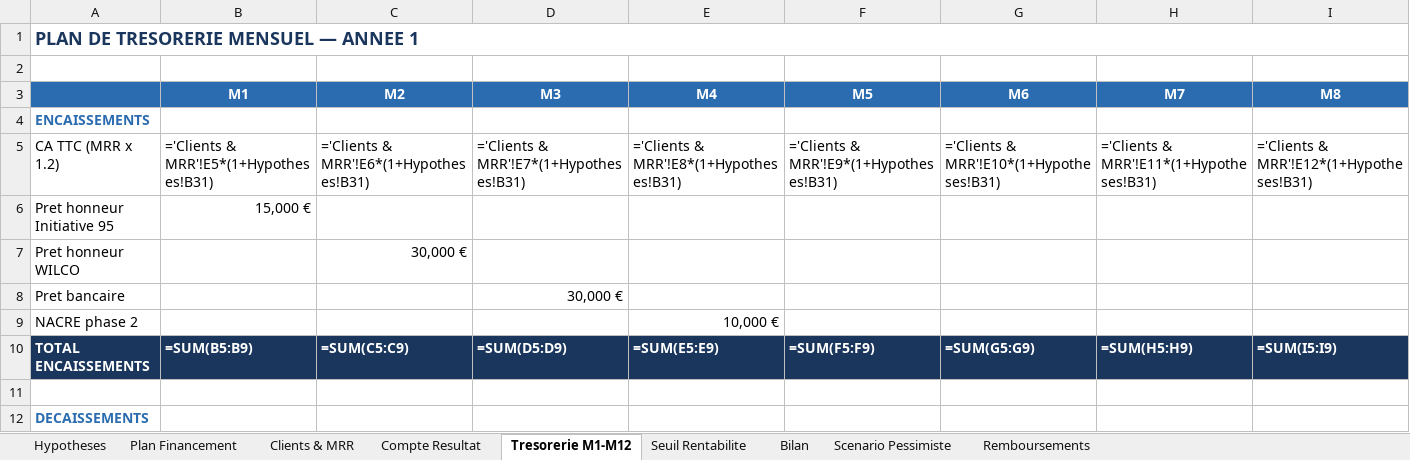
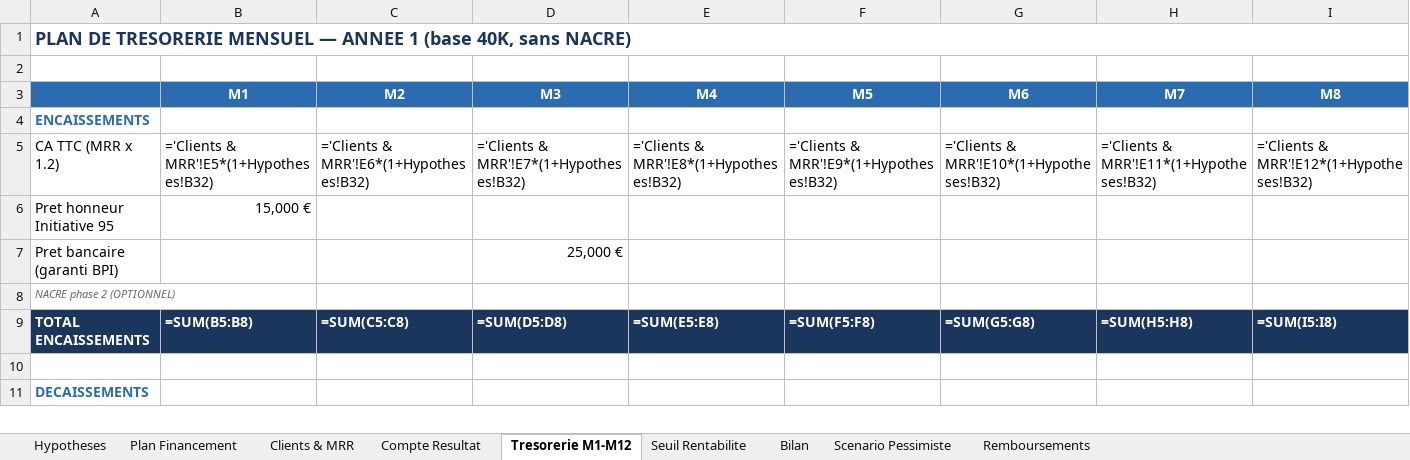
Before and after one commit to issouftoure58-design/nexus, an Excel workbook: docs/business-plan/PREVISIONNEL_FINANCIER_NEXUS.xlsx, sheet Tresorerie M1-M12, drawn as a sheet; only a part is shown; values as stored, in another font and other column widths than the file's, no borders; formulas without a stored value are shown as written; removed rows and columns are numbered as before the commit, all else as after; rows hold the shown columns only; the diff covers the shown part only; the diff names each change by its address in the sheet, - before the commit and + after, or states it on an @@ line.

```diff
--- a/docs/business-plan/PREVISIONNEL_FINANCIER_NEXUS.xlsx (sheet Tresorerie M1-M12)
+++ b/docs/business-plan/PREVISIONNEL_FINANCIER_NEXUS.xlsx (sheet Tresorerie M1-M12)
-A1: …ANNEE 1
+A1: …ANNEE 1 (base 40K, sans NACRE)
-B5 (M1): ='Clients & MRR'!E5*(1+Hypotheses!B31)
+B5 (M1): ='Clients & MRR'!E5*(1+Hypotheses!B32)
-C5 (M2): ='Clients & MRR'!E6*(1+Hypotheses!B31)
+C5 (M2): ='Clients & MRR'!E6*(1+Hypotheses!B32)
-D5 (M3): ='Clients & MRR'!E7*(1+Hypotheses!B31)
+D5 (M3): ='Clients & MRR'!E7*(1+Hypotheses!B32)
-E5 (M4): ='Clients & MRR'!E8*(1+Hypotheses!B31)
+E5 (M4): ='Clients & MRR'!E8*(1+Hypotheses!B32)
-F5 (M5): ='Clients & MRR'!E9*(1+Hypotheses!B31)
+F5 (M5): ='Clients & MRR'!E9*(1+Hypotheses!B32)
-G5 (M6): ='Clients & MRR'!E10*(1+Hypotheses!B31)
+G5 (M6): ='Clients & MRR'!E10*(1+Hypotheses!B32)
-H5 (M7): ='Clients & MRR'!E11*(1+Hypotheses!B31)
+H5 (M7): ='Clients & MRR'!E11*(1+Hypotheses!B32)
-I5 (M8): ='Clients & MRR'!E12*(1+Hypotheses!B31)
+I5 (M8): ='Clients & MRR'!E12*(1+Hypotheses!B32)
-row 7: Pret honneur WILCO |  | 30,000 €
-row 8: Pret bancaire |  |  | 30,000 €
-row 9: NACRE phase 2 |  |  |  | 10,000 €
+row 7: Pret bancaire (garanti BPI) |  |  | 25,000 €
+row 8: NACRE phase 2 (OPTIONNEL)
-B9 (M1): =SUM(B5:B9)
+B9 (M1): =SUM(B5:B8)
-C9 (M2): =SUM(C5:C9)
+C9 (M2): =SUM(C5:C8)
-D9 (M3): =SUM(D5:D9)
+D9 (M3): =SUM(D5:D8)
-E9 (M4): =SUM(E5:E9)
+E9 (M4): =SUM(E5:E8)
-F9 (M5): =SUM(F5:F9)
+F9 (M5): =SUM(F5:F8)
-G9 (M6): =SUM(G5:G9)
+G9 (M6): =SUM(G5:G8)
-H9 (M7): =SUM(H5:H9)
+H9 (M7): =SUM(H5:H8)
-I9 (M8): =SUM(I5:I9)
+I9 (M8): =SUM(I5:I8)
```
Also changed, not shown: 5 added rows, 8 removed rows, 89 edited cells and cell formats elsewhere in this sheet, sheet Compte Resultat, sheet Hypotheses, sheet Plan Financement, sheet Remboursements, sheet Bilan, sheet Clients & MRR, 2 more sheets, 29 other files.
